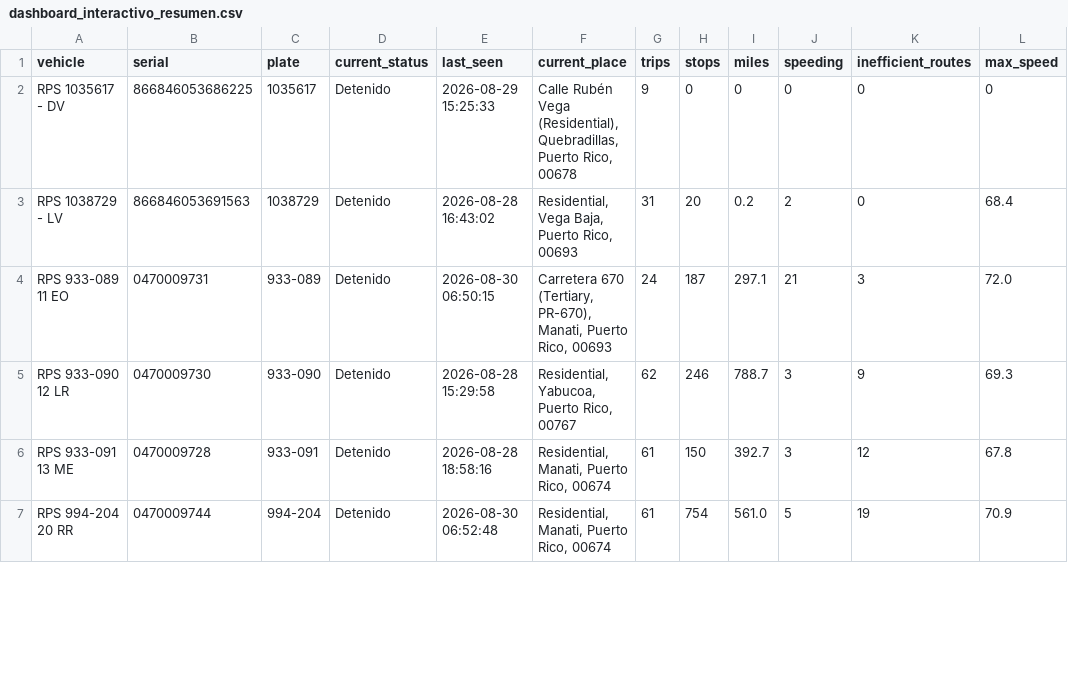
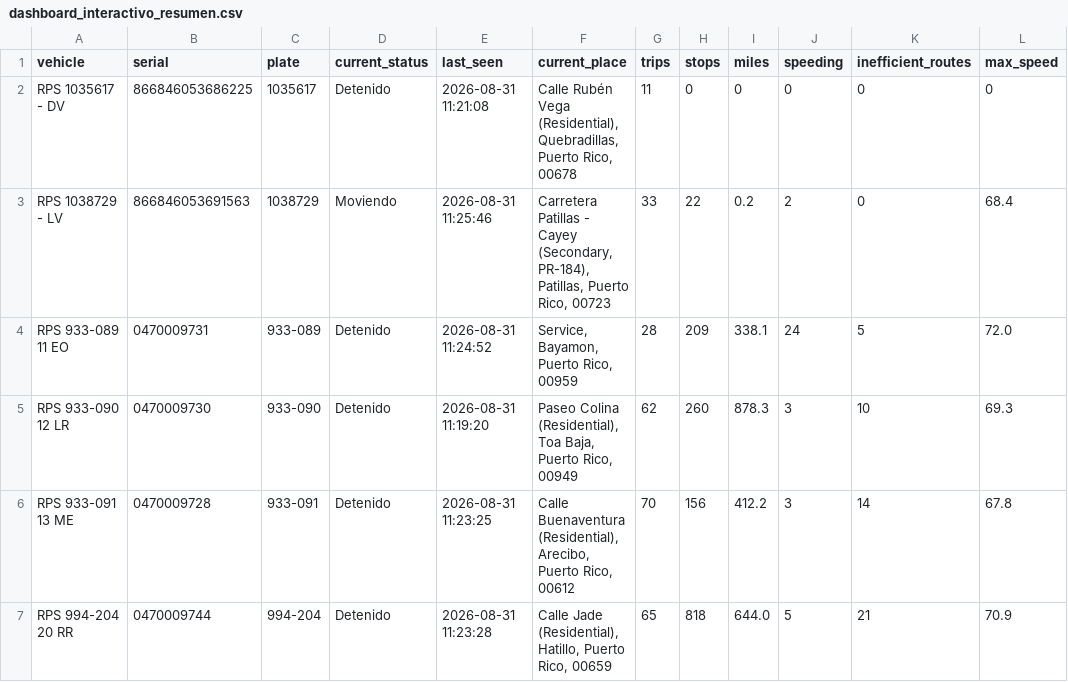
Before and after one commit to epac-hub/rps, a CSV file: dashboard_interactivo_resumen.csv, drawn as a sheet; only a part is shown; the diff covers the shown part only.

Commit message:
Refresh fleet dashboard data

```diff
--- a/dashboard_interactivo_resumen.csv
+++ b/dashboard_interactivo_resumen.csv
@@ -1,7 +1,7 @@
 vehicle,serial,plate,current_status,last_seen,current_place,trips,stops,miles,speeding,inefficient_routes,max_speed
-RPS 1035617 - DV,866846053686225,1035617,Detenido,2026-08-29 15:25:33,"Calle Rubén Vega (Residential), Quebradillas, Puerto Rico, 00678",9,0,0,0,0,0
-RPS 1038729 - LV,866846053691563,1038729,Detenido,2026-08-28 16:43:02,"Residential, Vega Baja, Puerto Rico, 00693",31,20,0.2,2,0,68.4
-RPS 933-089 11 EO,0470009731,933-089,Detenido,2026-08-30 06:50:15,"Carretera 670 (Tertiary, PR-670), Manati, Puerto Rico, 00693",24,187,297.1,21,3,72.0
-RPS 933-090 12 LR,0470009730,933-090,Detenido,2026-08-28 15:29:58,"Residential, Yabucoa, Puerto Rico, 00767",62,246,788.7,3,9,69.3
-RPS 933-091 13 ME,0470009728,933-091,Detenido,2026-08-28 18:58:16,"Residential, Manati, Puerto Rico, 00674",61,150,392.7,3,12,67.8
-RPS 994-204 20 RR,0470009744,994-204,Detenido,2026-08-30 06:52:48,"Residential, Manati, Puerto Rico, 00674",61,754,561.0,5,19,70.9
+RPS 1035617 - DV,866846053686225,1035617,Detenido,2026-08-31 11:21:08,"Calle Rubén Vega (Residential), Quebradillas, Puerto Rico, 00678",11,0,0,0,0,0
+RPS 1038729 - LV,866846053691563,1038729,Moviendo,2026-08-31 11:25:46,"Carretera Patillas - Cayey (Secondary, PR-184), Patillas, Puerto Rico, 00723",33,22,0.2,2,0,68.4
+RPS 933-089 11 EO,0470009731,933-089,Detenido,2026-08-31 11:24:52,"Service, Bayamon, Puerto Rico, 00959",28,209,338.1,24,5,72.0
+RPS 933-090 12 LR,0470009730,933-090,Detenido,2026-08-31 11:19:20,"Paseo Colina (Residential), Toa Baja, Puerto Rico, 00949",62,260,878.3,3,10,69.3
+RPS 933-091 13 ME,0470009728,933-091,Detenido,2026-08-31 11:23:25,"Calle Buenaventura (Residential), Arecibo, Puerto Rico, 00612",70,156,412.2,3,14,67.8
+RPS 994-204 20 RR,0470009744,994-204,Detenido,2026-08-31 11:23:28,"Calle Jade (Residential), Hatillo, Puerto Rico, 00659",65,818,644.0,5,21,70.9
```
Also changed, not shown: 22 edited cells elsewhere in this file, 3 other files.
